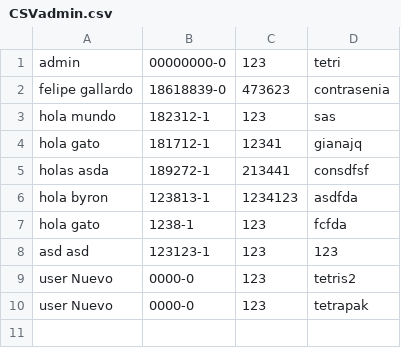
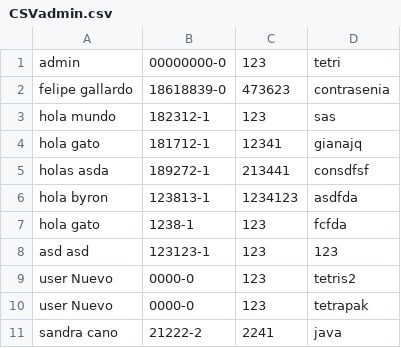
Before and after one commit to Bispater/ProyectoAmbiental, a CSV file: src/main/resources/administrador/CSVadmin.csv, drawn as a sheet; the diff names each change by its address in the sheet, - before the commit and + after, or states it on an @@ line.

```diff
--- a/src/main/resources/administrador/CSVadmin.csv
+++ b/src/main/resources/administrador/CSVadmin.csv
+row 11: sandra cano | 21222-2 | 2241 | java
```
Also changed, not shown: target/classes/administrador/CSVadmin.csv, 30 other files.
